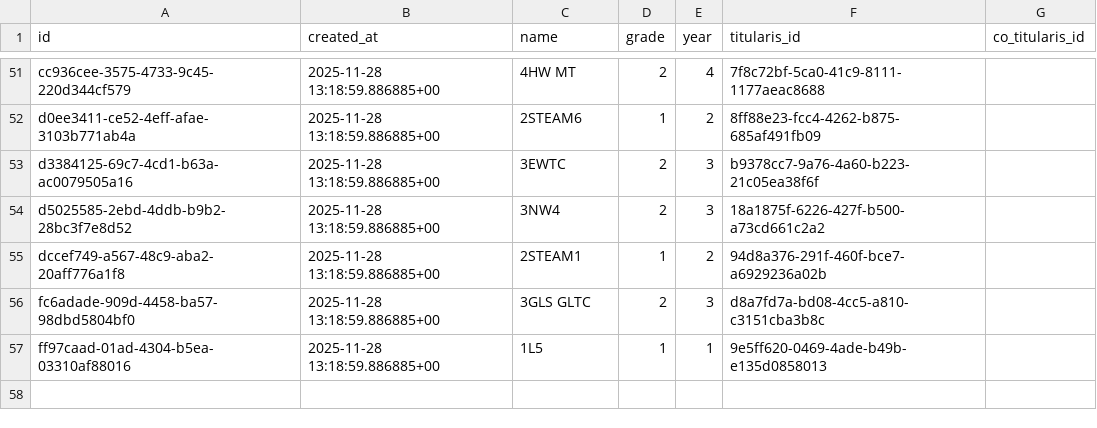
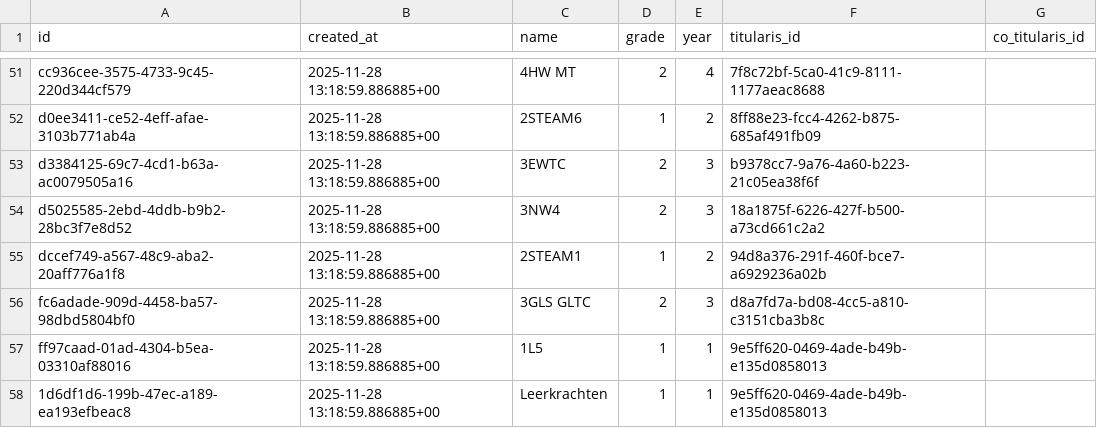
Before and after one commit to Qdobbela/lap_tracker, a CSV file: classes_rows.csv, drawn as a sheet; only a part is shown, gaps mark what is left out; the diff names each change by its address in the sheet, - before the commit and + after, or states it on an @@ line.

Commit message:
Fix class and teacher names in CSV files for consistency

```diff
--- a/classes_rows.csv
+++ b/classes_rows.csv
+row 58: 1d6df1d6-199b-47ec-a189-ea193efbeac8 | 2025-11-28 13:18:59.886885+00 | Leerkrachten | 1 | 1 | 9e5ff620-0469-4ade-b49b-e135d0858013
```
Also changed, not shown: titularis-klassen-barcode-jaar-groep(titulars-klassen).csv.
